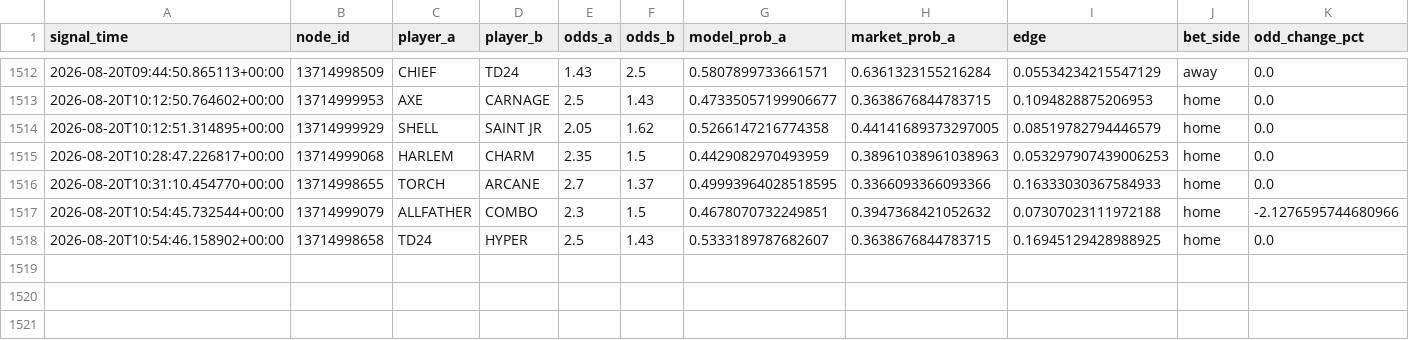
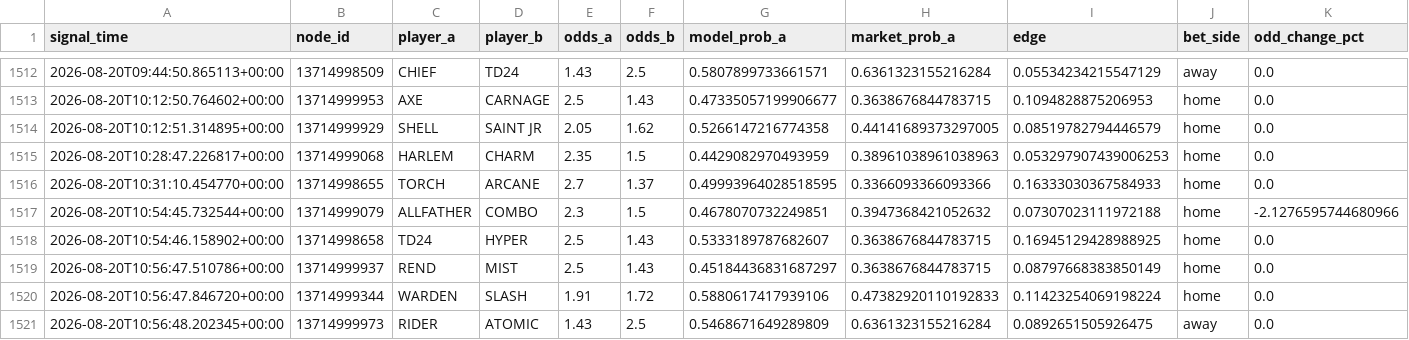
Before and after one commit to javarroba-cmd/proyecto-desde-cero, a CSV file: data/signals_log.csv, drawn as a sheet; only a part is shown, gaps mark what is left out; rows hold the shown columns only; the diff names each change by its address in the sheet, - before the commit and + after, or states it on an @@ line.

```diff
--- a/data/signals_log.csv
+++ b/data/signals_log.csv
+row 1519: 2026-08-20T10:56:47.510786+00:00 | 13714999937 | REND | MIST | 2.5 | 1.43 | 0.45184436831687297 | 0.3638676844783715 | 0.08797668383850149 | home | 0.0
+row 1520: 2026-08-20T10:56:47.846720+00:00 | 13714999344 | WARDEN | SLASH | 1.91 | 1.72 | 0.5880617417939106 | 0.47382920110192833 | 0.11423254069198224 | home | 0.0
+row 1521: 2026-08-20T10:56:48.202345+00:00 | 13714999973 | RIDER | ATOMIC | 1.43 | 2.5 | 0.5468671649289809 | 0.6361323155216284 | 0.0892651505926475 | away | 0.0
```
